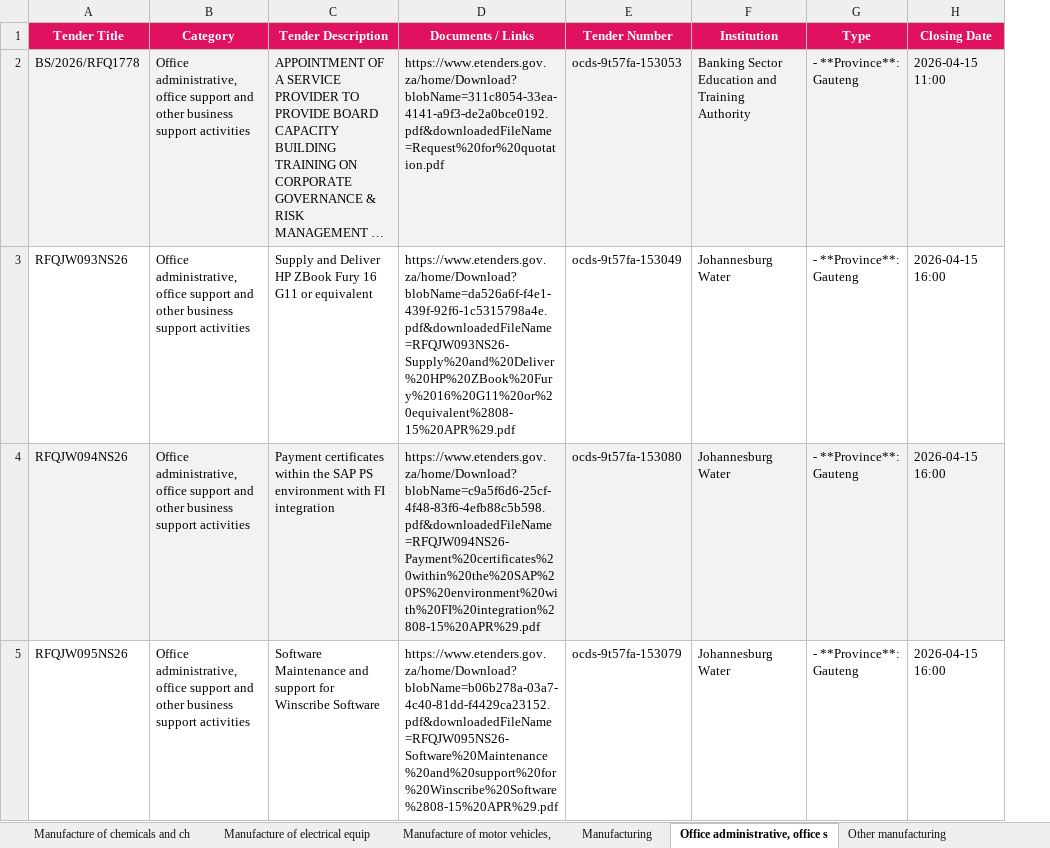
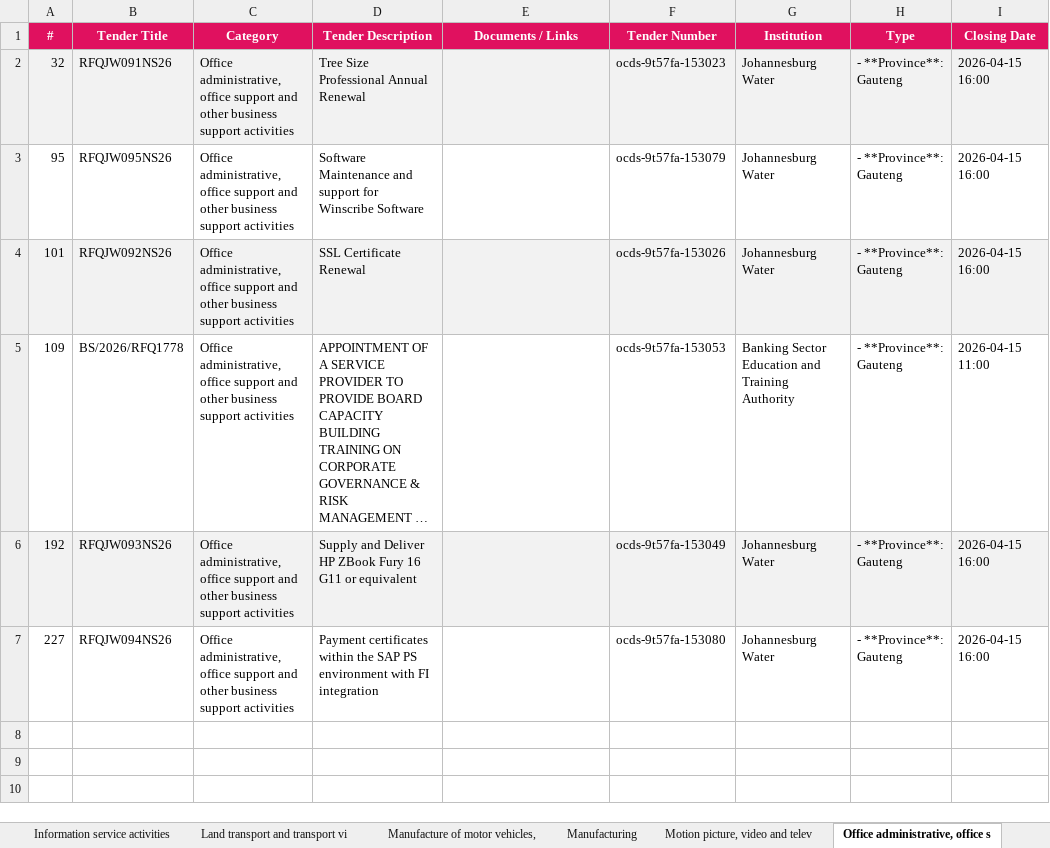
Before and after one commit to RokctAI/opportunities, an Excel workbook: published/03_Tenders_Master.xlsx, sheet Office administrative, office s, drawn as a sheet; long unchanged cells end in …; values as stored, in another font and other column widths than the file's, no borders; removed rows and columns are numbered as before the commit, all else as after; the diff names each change by its address in the sheet, - before the commit and + after, or states it on an @@ line.

```diff
--- a/published/03_Tenders_Master.xlsx (sheet Office administrative, office s)
+++ b/published/03_Tenders_Master.xlsx (sheet Office administrative, office s)
-sheet tab: Manufacture of chemicals and ch
-sheet tab: Manufacture of electrical equip
-sheet tab: Other manufacturing
+sheet tab: Motion picture, video and telev
+column A (#), rows 5-7: 109 | 192 | 227
+row 2: 32 | RFQJW091NS26 | Office administrative, office support and other business support activities | Tree Size Professional Annual Renewal |  | ocds-9t57fa-153023 | Johannesburg Water | - **Province**: Gauteng | 2026-04-15 16:00
+row 3: 95 | RFQJW095NS26 | Office administrative, office support and other business support activities | Software Maintenance and support for Winscribe Software |  | ocds-9t57fa-153079 | Johannesburg Water | - **Province**: Gauteng | 2026-04-15 16:00
+row 4: 101 | RFQJW092NS26 | Office administrative, office support and other business support activities | SSL Certificate Renewal |  | ocds-9t57fa-153026 | Johannesburg Water | - **Province**: Gauteng | 2026-04-15 16:00
-B5:I5 fill: #F2F2F2
+B5:I5 fill: none
-E5 (Documents / Links): https://www.etenders.gov.za/home/Download?blobName=311c8054-33ea-4141-a9f3-de2a0bce0192.pdf&downloadedFileName=Request%20for%20quotation.pdf
+E5 (Documents / Links): (empty)
-B6:I6 fill: none
+B6:I6 fill: #F2F2F2
-E6 (Documents / Links): https://www.etenders.gov.za/home/Download?blobName=da526a6f-f4e1-439f-92f6-1c5315798a4e.pdf&downloadedFileName=RFQJW093NS26-Supply%20and%20Deliver%20HP%20ZBook%20Fury%2016%20G11%20or%20equivalent%2808-15%20APR%29.pdf
+E6 (Documents / Links): (empty)
-B7:I7 fill: #F2F2F2
+B7:I7 fill: none
-E7 (Documents / Links): https://www.etenders.gov.za/home/Download?blobName=c9a5f6d6-25cf-4f48-83f6-4efb88c5b598.pdf&downloadedFileName=RFQJW094NS26-Payment%20certificates%20within%20the%20SAP%20PS%20environment%20with%20FI%20integration%2808-15%20APR%29.pdf
+E7 (Documents / Links): (empty)
-row 5: RFQJW095NS26 | Office administrative, office support and other business support activities | Software Maintenance and support for Winscribe Software | https://www.etenders.gov.za/home/Download?blobName=b06b278a-03a7-4c40-81dd-f4429ca23152.pdf&downloadedFileName=RFQJW095NS26-Software%20Maintenance%20and%20support%20for%20Winscribe%20Software%2808-15%20APR%29.pdf | ocds-9t57fa-153079 | Johannesburg Water | - **Province**: Gauteng | 2026-04-15 16:00
```
Also changed, not shown: sheet Services Professional, sheet Supplies General, sheet Construction, sheet Services General, sheet Other service activities, sheet Rental and leasing activities, 28 more sheets, other sheet tabs, published/01_Equity_Africa.xlsx, published/01_Equity_Global.xlsx, 8 other files.
